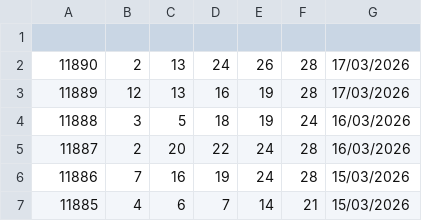
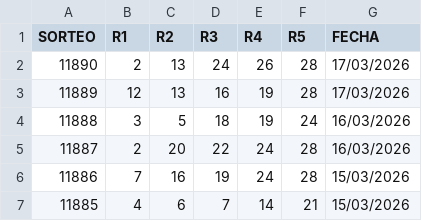
Before and after one commit to RuloBoy10/Motor-Chispazo, a CSV file: Chispazo.csv, drawn as a sheet; only a part is shown; the diff names each change by its address in the sheet, - before the commit and + after, or states it on an @@ line.

Commit message:
Update Chispazo.csv

```diff
--- a/Chispazo.csv
+++ b/Chispazo.csv
-row 1: (empty)
+row 1: SORTEO | R1 | R2 | R3 | R4 | R5 | FECHA
```
